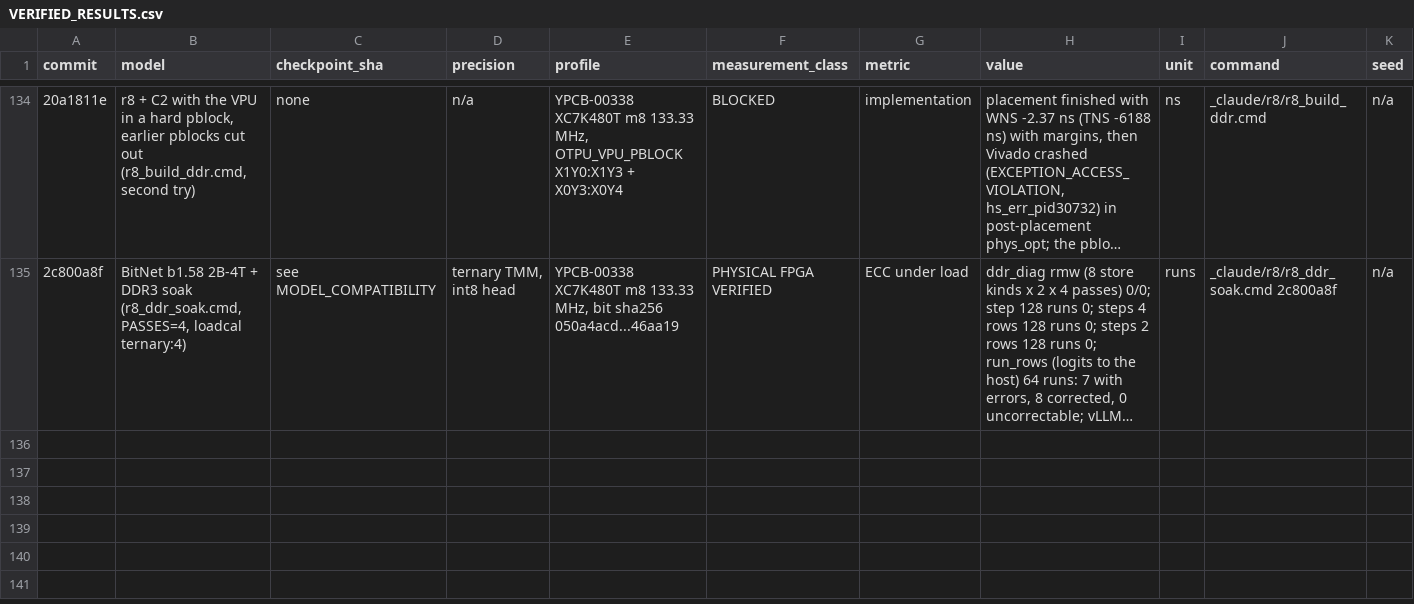
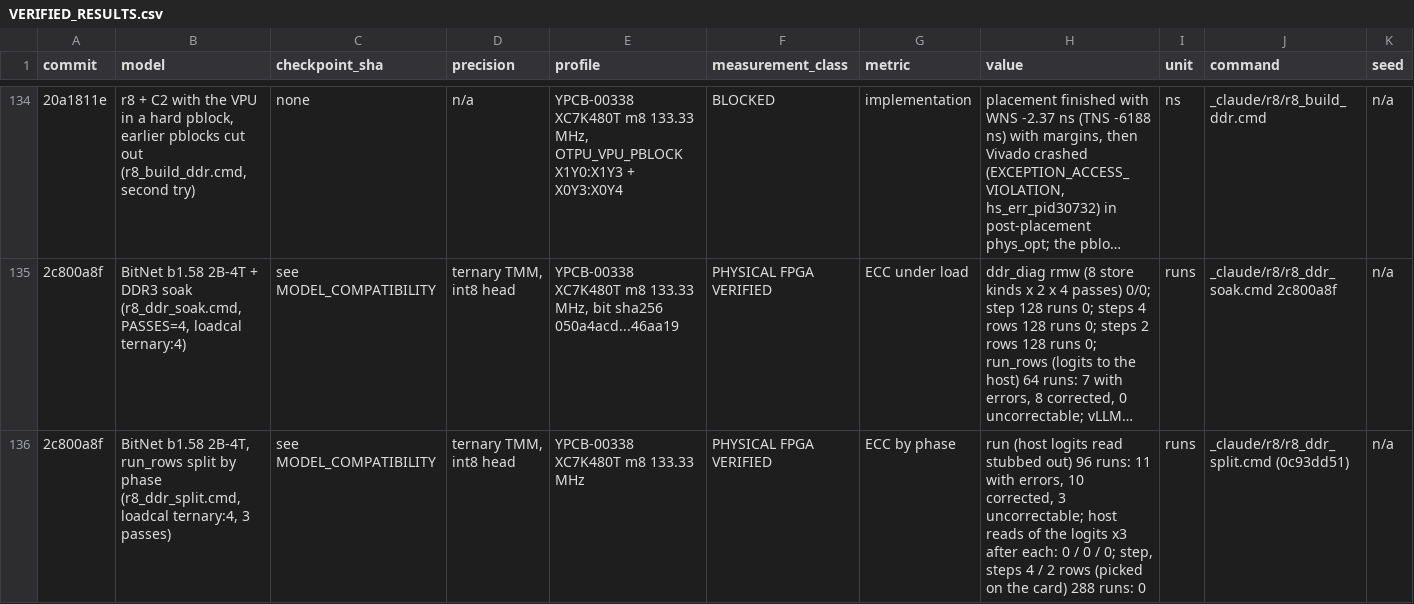
Before and after one commit to MarsWise/openTPU, a CSV file: docs/nextgen/VERIFIED_RESULTS.csv, drawn as a sheet; only a part is shown, gaps mark what is left out; long unchanged cells end in …; rows hold the shown columns only; the diff names each change by its address in the sheet, - before the commit and + after, or states it on an @@ line.

```diff
--- a/docs/nextgen/VERIFIED_RESULTS.csv
+++ b/docs/nextgen/VERIFIED_RESULTS.csv
+row 136: 2c800a8f | BitNet b1.58 2B-4T, run_rows split by phase (r8_ddr_split.cmd, loadcal ternary:4, 3 passes) | see MODEL_COMPATIBILITY | ternary TMM, int8 head | YPCB-00338 XC7K480T m8 133.33 MHz | PHYSICAL FPGA VERIFIED | ECC by phase | run (host logits read stubbed out) 96 runs: 11 with errors, 10 corrected, 3 uncorrectable; host reads of the logits x3 after each: 0 / 0 / 0; step, steps 4 / 2 rows (picked on the card) 288 runs: 0 | runs | _claude/r8/r8_ddr_split.cmd (0c93dd51) | n/a
```
Also changed, not shown: 4 other files.
